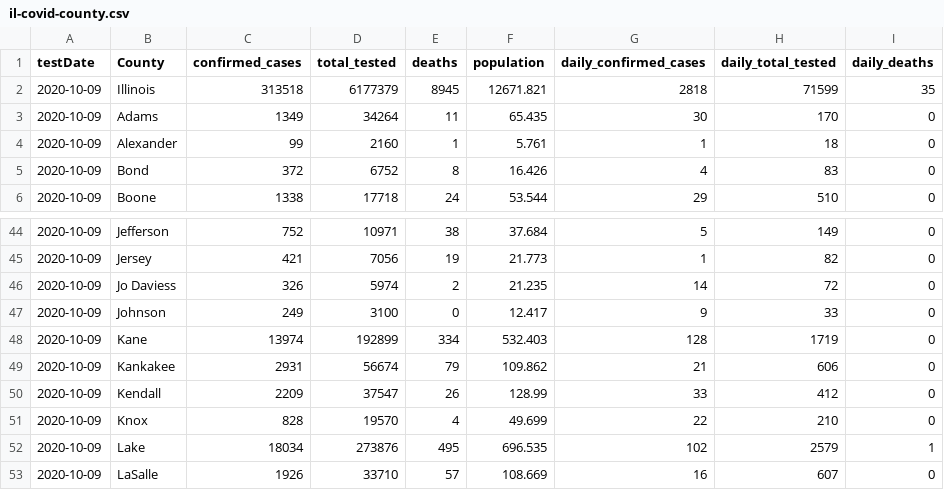
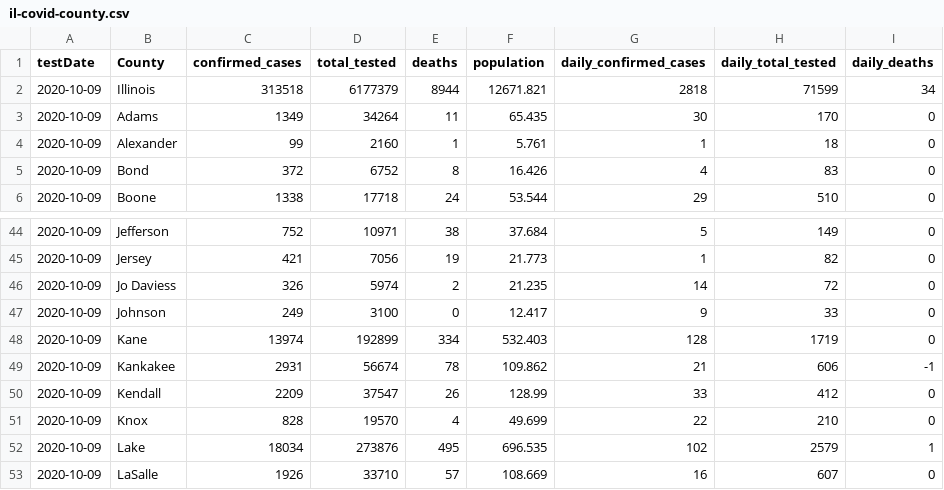
Before and after one commit to cbgoodman/il-covid19, a CSV file: il-covid-county.csv, drawn as a sheet; only a part is shown, gaps mark what is left out.

```diff
--- a/il-covid-county.csv
+++ b/il-covid-county.csv
@@ -1,3 +1,3 @@
 testDate,County,confirmed_cases,total_tested,deaths,population,daily_confirmed_cases,daily_total_tested,daily_deaths
-2020-10-09,Illinois,313518,6177379,8945,12671.821,2818,71599,35
+2020-10-09,Illinois,313518,6177379,8944,12671.821,2818,71599,34
 2020-10-09,Adams,1349,34264,11,65.435,30,170,0
@@ -48,3 +48,3 @@ testDate,County,confirmed_cases,total_tested,deaths,population,daily_confirmed_c
 2020-10-09,Kane,13974,192899,334,532.403,128,1719,0
-2020-10-09,Kankakee,2931,56674,79,109.862,21,606,0
+2020-10-09,Kankakee,2931,56674,78,109.862,21,606,-1
 2020-10-09,Kendall,2209,37547,26,128.99,33,412,0
```
Also changed, not shown: il-covid.csv, 7 other files.
